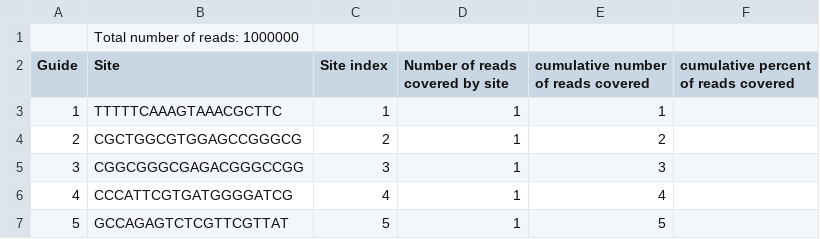
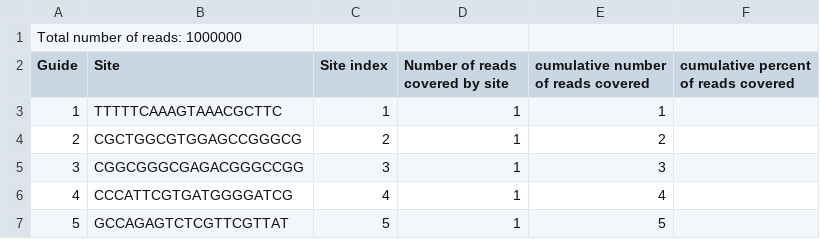
Before and after one commit to czbiohub-sf/dashit, a CSV file: dashit/contrib/guide_libraries/human_mito-rRNA_54_guides_originalDASH.csv, drawn as a sheet; only a part is shown; removed rows and columns are numbered as before the commit, all else as after; the diff names each change by its address in the sheet, - before the commit and + after, or states it on an @@ line.

Commit message:
Update human_mito-rRNA_54_guides_originalDASH.csv

```diff
--- a/dashit/contrib/guide_libraries/human_mito-rRNA_54_guides_originalDASH.csv
+++ b/dashit/contrib/guide_libraries/human_mito-rRNA_54_guides_originalDASH.csv
-row 1:  | Total number of reads: 1000000
+row 1: Total number of reads: 1000000
```
